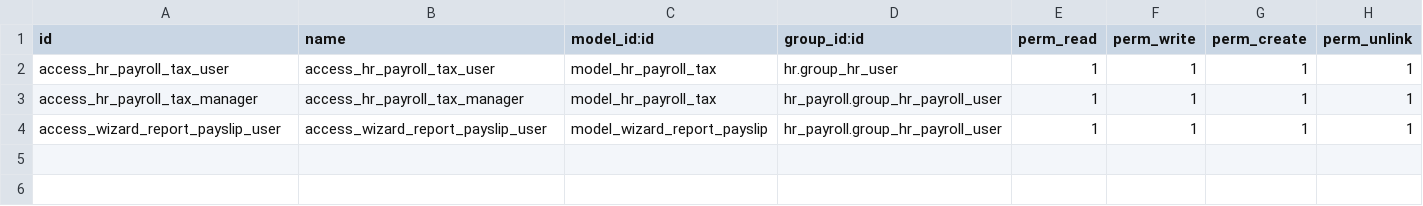
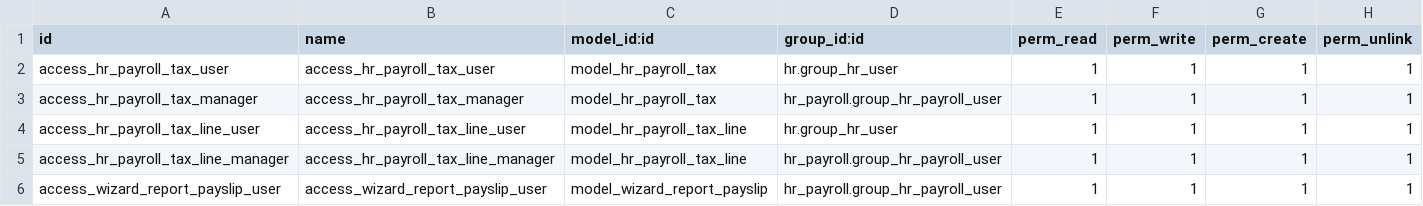
Before and after one commit to ff4f/tangguh_custom, a CSV file: tangguh_hr/security/ir.model.access.csv, drawn as a sheet.

Commit message:
[IMP]tangguh_hr: rev PTKP

```diff
--- a/tangguh_hr/security/ir.model.access.csv
+++ b/tangguh_hr/security/ir.model.access.csv
@@ -3,2 +3,4 @@ access_hr_payroll_tax_user,access_hr_payroll_tax_user,model_hr_payroll_tax,hr.gr
 access_hr_payroll_tax_manager,access_hr_payroll_tax_manager,model_hr_payroll_tax,hr_payroll.group_hr_payroll_user,1,1,1,1
+access_hr_payroll_tax_line_user,access_hr_payroll_tax_line_user,model_hr_payroll_tax_line,hr.group_hr_user,1,1,1,1
+access_hr_payroll_tax_line_manager,access_hr_payroll_tax_line_manager,model_hr_payroll_tax_line,hr_payroll.group_hr_payroll_user,1,1,1,1
 access_wizard_report_payslip_user,access_wizard_report_payslip_user,model_wizard_report_payslip,hr_payroll.group_hr_payroll_user,1,1,1,1
```
Also changed, not shown: 7 other files.
